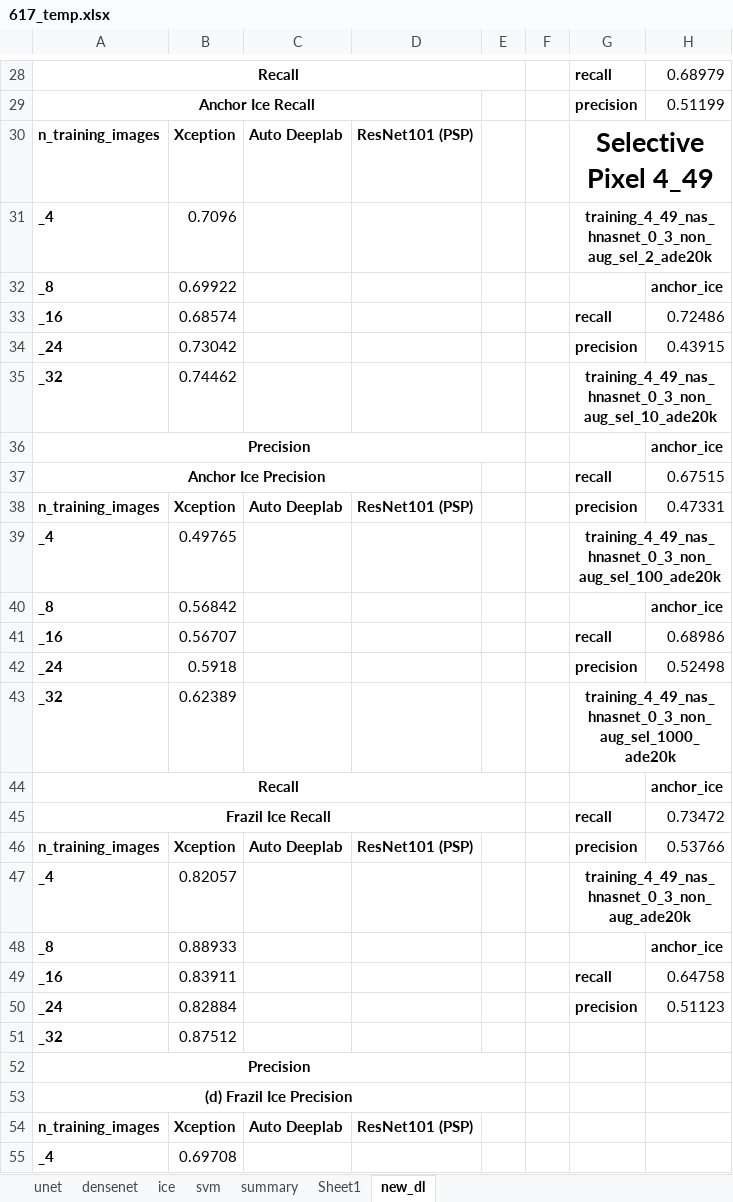
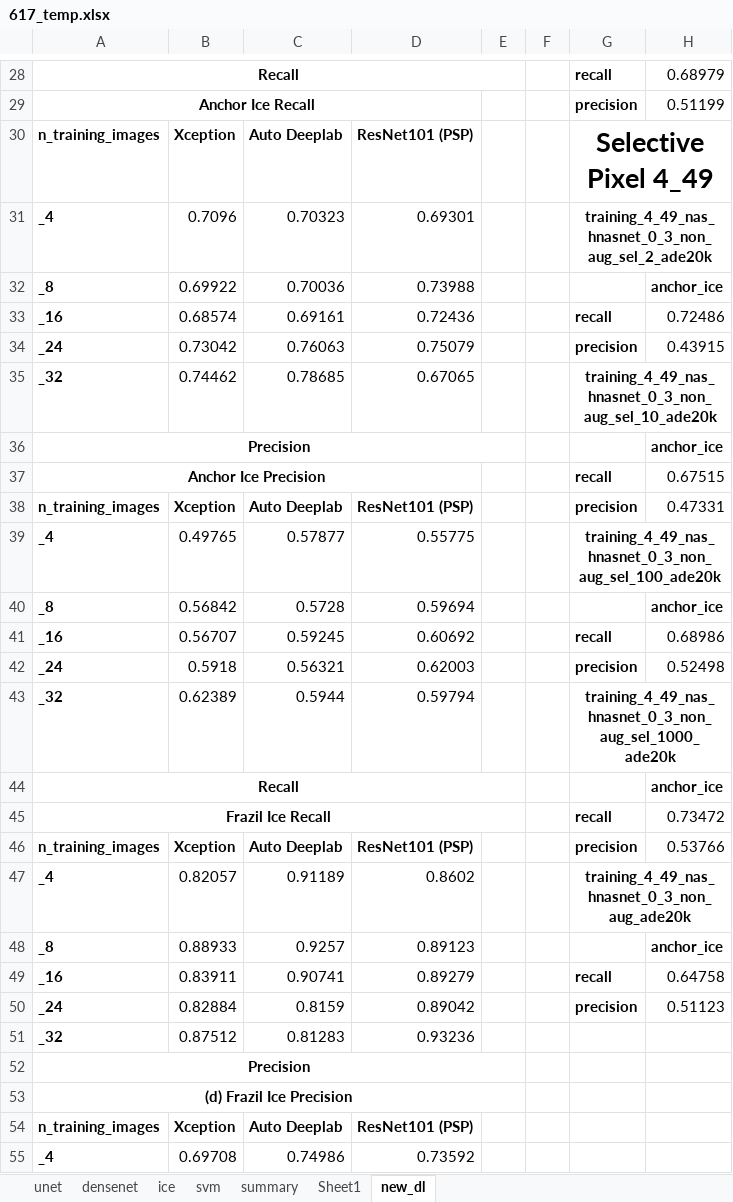
Before and after one commit to Madhukar7559/river_ice_segmentation, an Excel workbook: plotting/617_temp.xlsx, sheet new_dl, drawn as a sheet; only a part is shown, gaps mark what is left out; values as stored, in another font and other column widths than the file's, no borders; the diff covers the shown part only; the diff names each change by its address in the sheet, - before the commit and + after, or states it on an @@ line.

```diff
--- a/plotting/617_temp.xlsx (sheet new_dl)
+++ b/plotting/617_temp.xlsx (sheet new_dl)
-C31: (empty)
+C31: 0.70323
-D31: (empty)
+D31: 0.69301
-C32: (empty)
+C32: 0.70036
-D32: (empty)
+D32: 0.73988
-C33: (empty)
+C33: 0.69161
-D33: (empty)
+D33: 0.72436
-C34: (empty)
+C34: 0.76063
-D34: (empty)
+D34: 0.75079
-C35: (empty)
+C35: 0.78685
-D35: (empty)
+D35: 0.67065
-C39: (empty)
+C39: 0.57877
-D39: (empty)
+D39: 0.55775
-C40: (empty)
+C40: 0.5728
-D40: (empty)
+D40: 0.59694
-C41: (empty)
+C41: 0.59245
-D41: (empty)
+D41: 0.60692
-C42: (empty)
+C42: 0.56321
-D42: (empty)
+D42: 0.62003
-C43: (empty)
+C43: 0.5944
-D43: (empty)
+D43: 0.59794
-C47: (empty)
+C47: 0.91189
-D47: (empty)
+D47: 0.8602
-C48: (empty)
+C48: 0.9257
-D48: (empty)
+D48: 0.89123
-C49: (empty)
+C49: 0.90741
-D49: (empty)
+D49: 0.89279
-C50: (empty)
+C50: 0.8159
-D50: (empty)
+D50: 0.89042
-C51: (empty)
+C51: 0.81283
-D51: (empty)
+D51: 0.93236
-C55: (empty)
+C55: 0.74986
-D55: (empty)
+D55: 0.73592
```
Also changed, not shown: 4 added rows, 88 edited cells and merged cells elsewhere in this sheet, plotting/617_proj_summary.xlsx.
